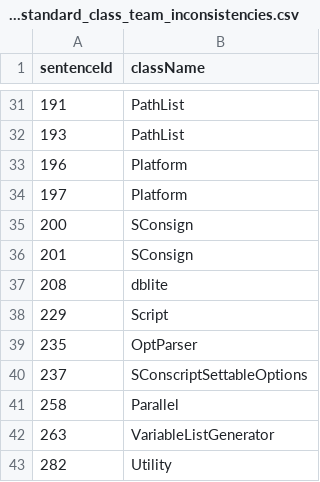
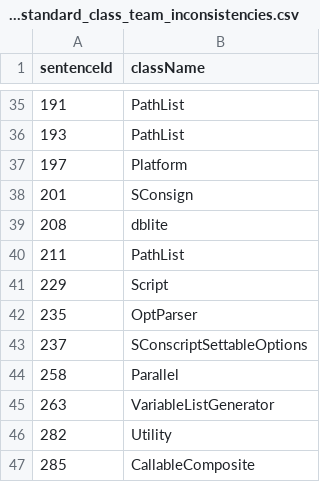
Before and after one commit to ardoco/ardoco, a CSV file: core/tests-base/src/main/resources/benchmark/scons/goldstandards/goldstandard_class_team_inconsistencies.csv, drawn as a sheet; only a part is shown, gaps mark what is left out; the shorter side is filled out with more unchanged rows; the diff covers the shown part only.

```diff
--- a/core/tests-base/src/main/resources/benchmark/scons/goldstandards/goldstandard_class_team_inconsistencies.csv
+++ b/core/tests-base/src/main/resources/benchmark/scons/goldstandards/goldstandard_class_team_inconsistencies.csv
@@ -32,7 +36,6 @@ sentenceId,className
 193,PathList
-196,Platform
 197,Platform
-200,SConsign
 201,SConsign
 208,dblite
+211,PathList
 229,Script
```
Also changed, not shown: 11 added rows and 2 removed rows elsewhere in this file, core/tests-base/src/main/resources/benchmark/scons/goldstandards/goldstandard_classes_sad_2024-code_2024.csv, core/tests-base/src/main/resources/benchmark/zengarden/goldstandards/goldstandard_classes_sad_2014-code_2014.csv, 1 other file.
